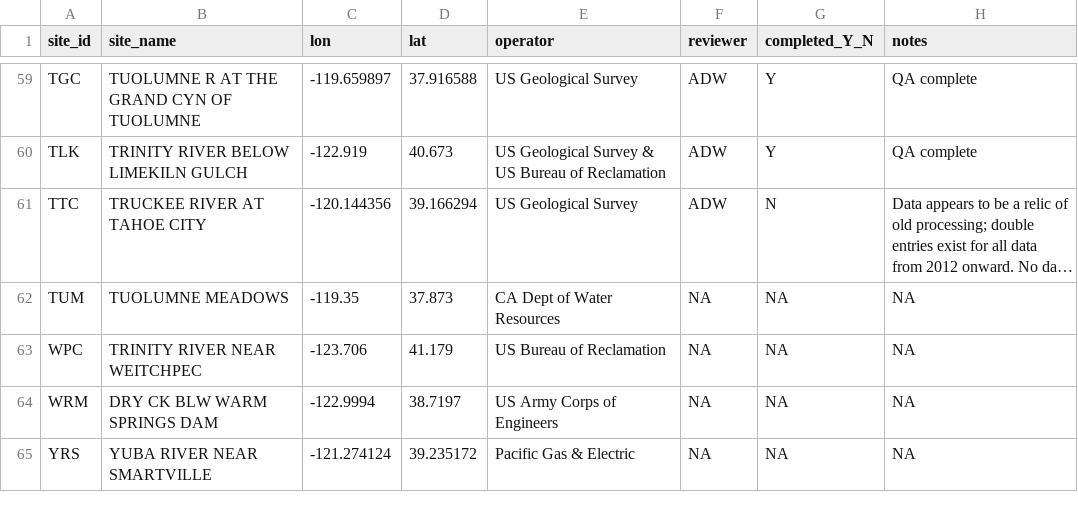
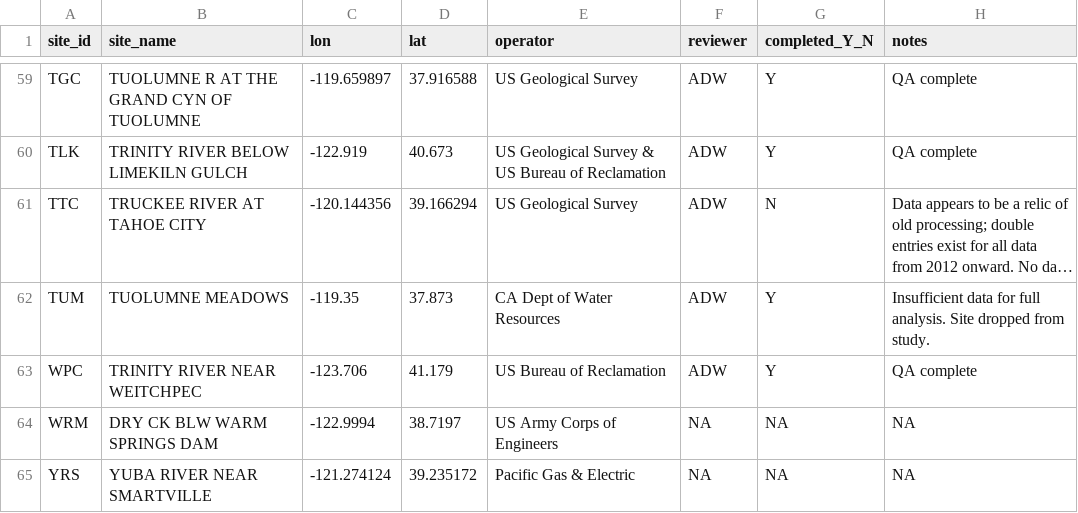
Before and after one commit to ucd-cws/streamtemp_classification, a CSV file: data/data_review/gage_QA_progress.csv, drawn as a sheet; only a part is shown, gaps mark what is left out; long unchanged cells end in …; the diff names each change by its address in the sheet, - before the commit and + after, or states it on an @@ line.

Commit message:
Completed QA for cdec sites TUM and WPC. Saved code and data files for WPC; only code for TUM - site dropped from study. Updated gage_QA_progress table.

```diff
--- a/data/data_review/gage_QA_progress.csv
+++ b/data/data_review/gage_QA_progress.csv
-F62:F63 (reviewer): NA
+F62:F63 (reviewer): ADW
-G62:G63 (completed_Y_N): NA
+G62:G63 (completed_Y_N): Y
-H62 (notes): NA
+H62 (notes): Insufficient data for full analysis. Site dropped from study.
-H63 (notes): NA
+H63 (notes): QA complete
```
Also changed, not shown: 3 other files.
